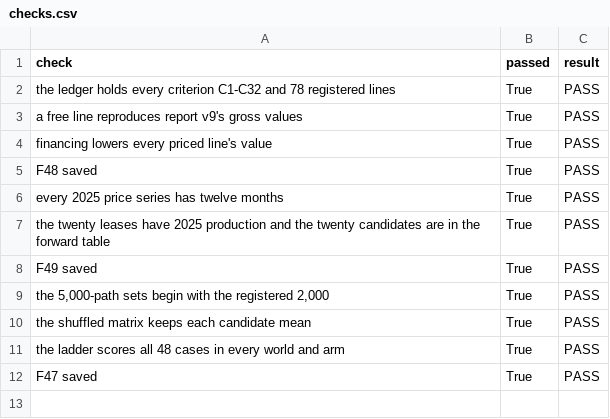
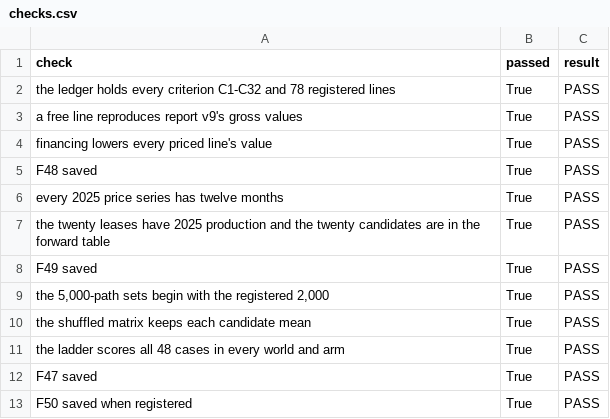
Before and after one commit to alanmossinger/Capstone, a CSV file: results/v10/checks.csv, drawn as a sheet; the diff names each change by its address in the sheet, - before the commit and + after, or states it on an @@ line.

```diff
--- a/results/v10/checks.csv
+++ b/results/v10/checks.csv
+row 13: F50 saved when registered | True | PASS
```
Also changed, not shown: results/report_numbers.csv, 19 other files.
